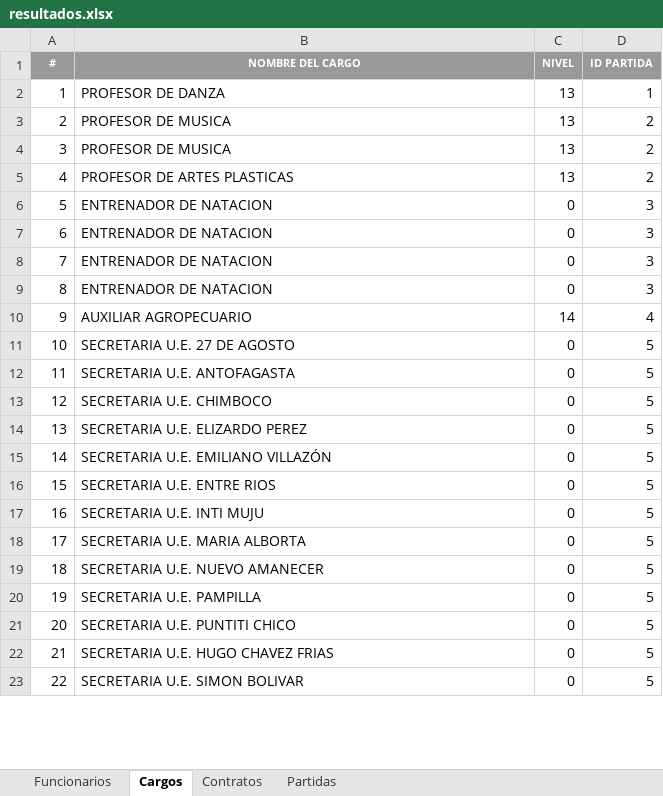
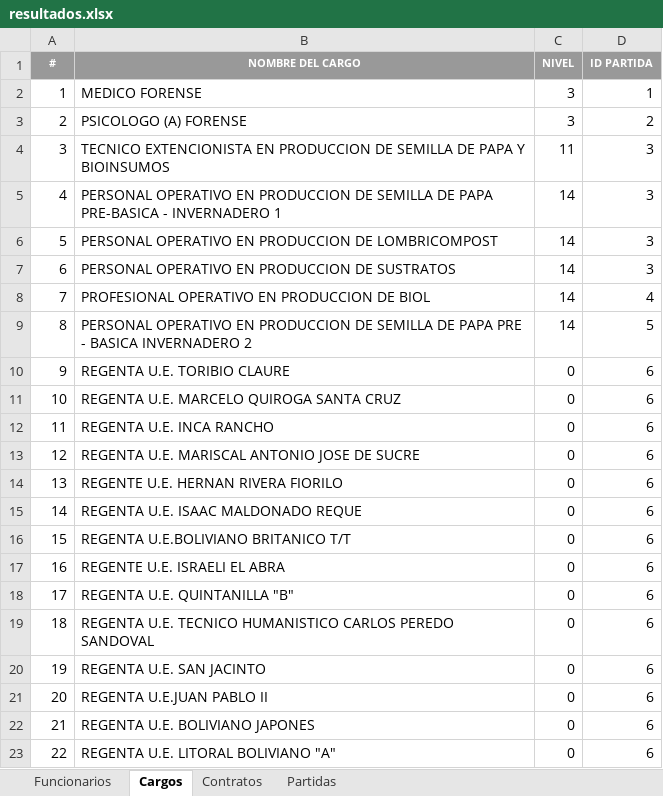
Before and after one commit to pedrox10/JavaExcelConsultores, an Excel workbook: Resultados/resultados.xlsx, sheet Cargos, drawn as a sheet; only a part is shown; values as stored, in another font and other column widths than the file's, no borders; the diff covers the shown part only; the diff names each change by its address in the sheet, - before the commit and + after, or states it on an @@ line.

```diff
--- a/Resultados/resultados.xlsx (sheet Cargos)
+++ b/Resultados/resultados.xlsx (sheet Cargos)
-B2 (NOMBRE DEL CARGO): PROFESOR DE DANZA
+B2 (NOMBRE DEL CARGO): MEDICO FORENSE
-C2:C3 (NIVEL): 13
+C2:C3 (NIVEL): 3
-B3 (NOMBRE DEL CARGO): PROFESOR DE MUSICA
+B3 (NOMBRE DEL CARGO): PSICOLOGO (A) FORENSE
-B4 (NOMBRE DEL CARGO): PROFESOR DE MUSICA
+B4 (NOMBRE DEL CARGO): TECNICO EXTENCIONISTA EN PRODUCCION DE SEMILLA DE PAPA Y BIOINSUMOS
-C4 (NIVEL): 13
+C4 (NIVEL): 11
-D4:D5 (ID PARTIDA): 2
+D4:D5 (ID PARTIDA): 3
-B5 (NOMBRE DEL CARGO): PROFESOR DE ARTES PLASTICAS
+B5 (NOMBRE DEL CARGO): PERSONAL OPERATIVO EN PRODUCCION DE SEMILLA DE PAPA PRE-BASICA - INVERNADERO 1
-C5 (NIVEL): 13
+C5 (NIVEL): 14
-B6 (NOMBRE DEL CARGO): ENTRENADOR DE NATACION
+B6 (NOMBRE DEL CARGO): PERSONAL OPERATIVO EN PRODUCCION DE LOMBRICOMPOST
-C6:C9 (NIVEL): 0
+C6:C9 (NIVEL): 14
-B7 (NOMBRE DEL CARGO): ENTRENADOR DE NATACION
+B7 (NOMBRE DEL CARGO): PERSONAL OPERATIVO EN PRODUCCION DE SUSTRATOS
-B8 (NOMBRE DEL CARGO): ENTRENADOR DE NATACION
+B8 (NOMBRE DEL CARGO): PROFESIONAL OPERATIVO EN PRODUCCION DE BIOL
-D8 (ID PARTIDA): 3
+D8 (ID PARTIDA): 4
-B9 (NOMBRE DEL CARGO): ENTRENADOR DE NATACION
+B9 (NOMBRE DEL CARGO): PERSONAL OPERATIVO EN PRODUCCION DE SEMILLA DE PAPA PRE - BASICA INVERNADERO 2
-D9 (ID PARTIDA): 3
+D9 (ID PARTIDA): 5
-B10 (NOMBRE DEL CARGO): AUXILIAR AGROPECUARIO
+B10 (NOMBRE DEL CARGO): REGENTA U.E. TORIBIO CLAURE
-C10 (NIVEL): 14
+C10 (NIVEL): 0
-D10 (ID PARTIDA): 4
+D10 (ID PARTIDA): 6
-B11 (NOMBRE DEL CARGO): SECRETARIA U.E. 27 DE AGOSTO
+B11 (NOMBRE DEL CARGO): REGENTA U.E. MARCELO QUIROGA SANTA CRUZ
-D11:D23 (ID PARTIDA): 5
+D11:D23 (ID PARTIDA): 6
-B12 (NOMBRE DEL CARGO): SECRETARIA U.E. ANTOFAGASTA
+B12 (NOMBRE DEL CARGO): REGENTA U.E. INCA RANCHO
-B13 (NOMBRE DEL CARGO): SECRETARIA U.E. CHIMBOCO
+B13 (NOMBRE DEL CARGO): REGENTA U.E. MARISCAL ANTONIO JOSE DE SUCRE
-B14 (NOMBRE DEL CARGO): SECRETARIA U.E. ELIZARDO PEREZ
+B14 (NOMBRE DEL CARGO): REGENTE U.E. HERNAN RIVERA FIORILO
-B15 (NOMBRE DEL CARGO): SECRETARIA U.E. EMILIANO VILLAZÓN
+B15 (NOMBRE DEL CARGO): REGENTA U.E. ISAAC MALDONADO REQUE
-B16 (NOMBRE DEL CARGO): SECRETARIA U.E. ENTRE RIOS
+B16 (NOMBRE DEL CARGO): REGENTA U.E.BOLIVIANO BRITANICO T/T
-B17 (NOMBRE DEL CARGO): SECRETARIA U.E. INTI MUJU
+B17 (NOMBRE DEL CARGO): REGENTE U.E. ISRAELI EL ABRA
-B18 (NOMBRE DEL CARGO): SECRETARIA U.E. MARIA ALBORTA
+B18 (NOMBRE DEL CARGO): REGENTA U.E. QUINTANILLA "B"
-B19 (NOMBRE DEL CARGO): SECRETARIA U.E. NUEVO AMANECER
+B19 (NOMBRE DEL CARGO): REGENTA U.E. TECNICO HUMANISTICO CARLOS PEREDO SANDOVAL
-B20 (NOMBRE DEL CARGO): SECRETARIA U.E. PAMPILLA
+B20 (NOMBRE DEL CARGO): REGENTA U.E. SAN JACINTO
-B21 (NOMBRE DEL CARGO): SECRETARIA U.E. PUNTITI CHICO
+B21 (NOMBRE DEL CARGO): REGENTA U.E.JUAN PABLO II
-B22 (NOMBRE DEL CARGO): SECRETARIA U.E. HUGO CHAVEZ FRIAS
+B22 (NOMBRE DEL CARGO): REGENTA U.E. BOLIVIANO JAPONES
-B23 (NOMBRE DEL CARGO): SECRETARIA U.E. SIMON BOLIVAR
+B23 (NOMBRE DEL CARGO): REGENTA U.E. LITORAL BOLIVIANO "A"
```
Also changed, not shown: 390 edited cells elsewhere in this sheet, sheet Funcionarios, sheet Contratos, sheet Partidas, 1 other file.
